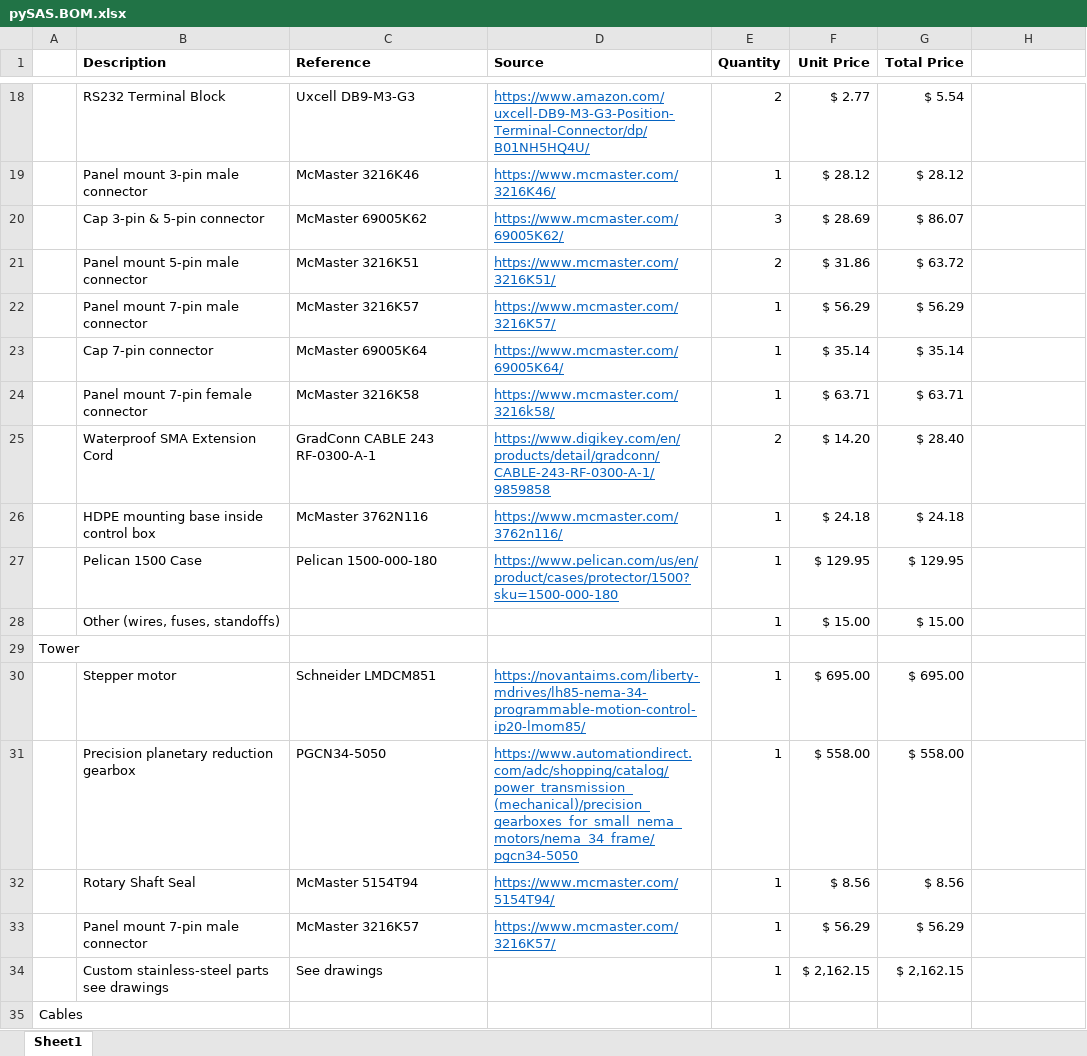
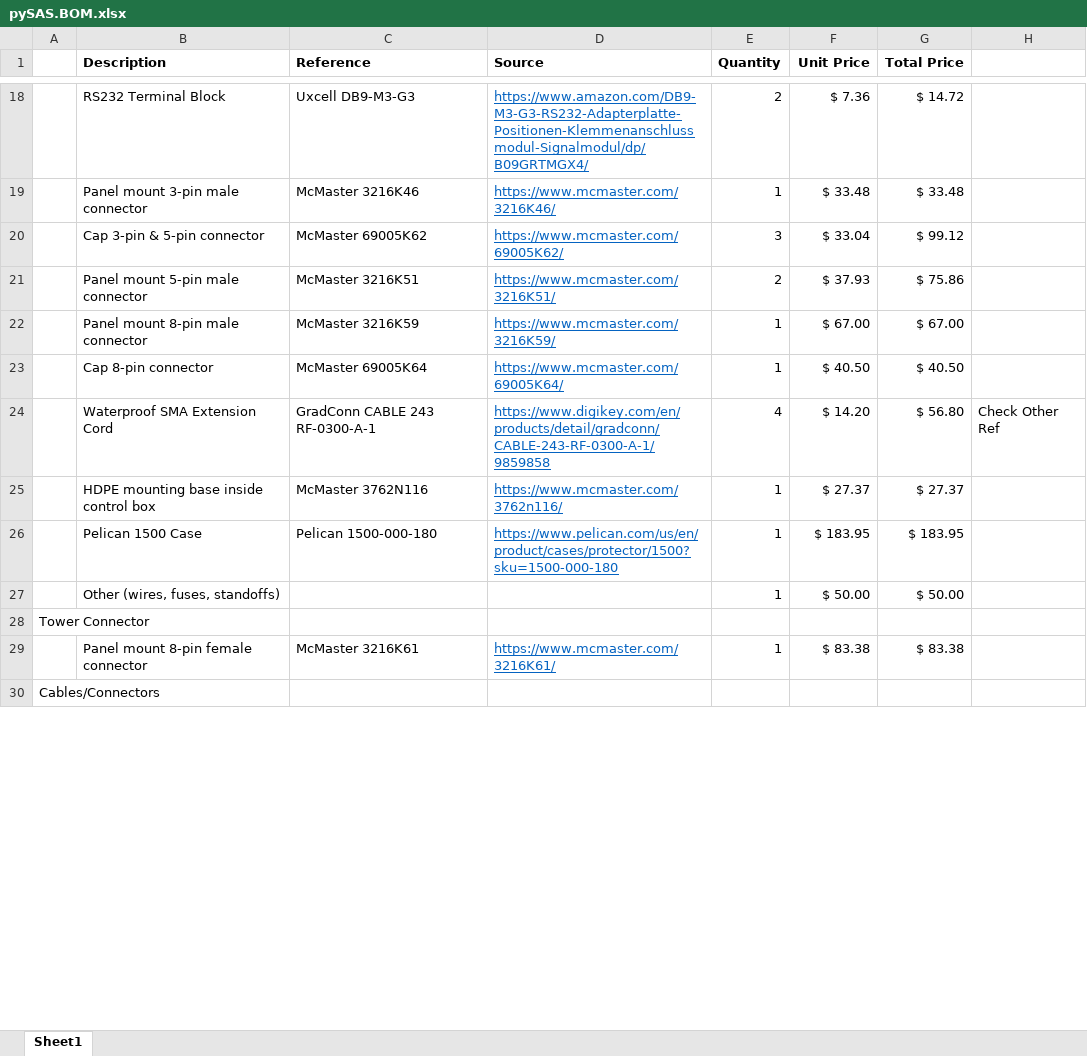
Before and after one commit to OceanOptics/pySAS, an Excel workbook: docs/pySAS.BOM.xlsx, sheet Sheet1, drawn as a sheet; only a part is shown, gaps mark what is left out; values as stored, in another font and other column widths than the file's, no borders; removed rows and columns are numbered as before the commit, all else as after; the diff covers the shown part only; the diff names each change by its address in the sheet, - before the commit and + after, or states it on an @@ line.

```diff
--- a/docs/pySAS.BOM.xlsx (sheet Sheet1)
+++ b/docs/pySAS.BOM.xlsx (sheet Sheet1)
-D18 (Source): https://www.amazon.com/uxcell-DB9-M3-G3-Position-Terminal-Connector/dp/B01NH5HQ4U/
+D18 (Source): https://www.amazon.com/DB9-M3-G3-RS232-Adapterplatte-Positionen-Klemmenanschlussmodul-Signalmodul/dp/B09GRTMGX4/
-F18 (Unit Price): $ 2.77
+F18 (Unit Price): $ 7.36
-G18 (Total Price): $ 5.54
+G18 (Total Price): $ 14.72
-F19 (Unit Price): $ 28.12
+F19 (Unit Price): $ 33.48
-G19 (Total Price): $ 28.12
+G19 (Total Price): $ 33.48
-F20 (Unit Price): $ 28.69
+F20 (Unit Price): $ 33.04
-G20 (Total Price): $ 86.07
+G20 (Total Price): $ 99.12
-F21 (Unit Price): $ 31.86
+F21 (Unit Price): $ 37.93
-G21 (Total Price): $ 63.72
+G21 (Total Price): $ 75.86
-row 22:  | Panel mount 7-pin male connector | McMaster 3216K57 | https://www.mcmaster.com/3216K57/ | 1 | $ 56.29 | $ 56.29
+row 22:  | Panel mount 8-pin male connector | McMaster 3216K59 | https://www.mcmaster.com/3216K59/ | 1 | $ 67.00 | $ 67.00
-B23 (Description): Cap 7-pin connector
+B23 (Description): Cap 8-pin connector
-F23 (Unit Price): $ 35.14
+F23 (Unit Price): $ 40.50
-G23 (Total Price): $ 35.14
+G23 (Total Price): $ 40.50
-row 24:  | Panel mount 7-pin female connector | McMaster 3216K58 | https://www.mcmaster.com/3216k58/ | 1 | $ 63.71 | $ 63.71
-E24 (Quantity): 2
+E24 (Quantity): 4
-G24 (Total Price): $ 28.40
+G24 (Total Price): $ 56.80
-H24: (empty)
+H24: Check Other Ref
-F25 (Unit Price): $ 24.18
+F25 (Unit Price): $ 27.37
-G25 (Total Price): $ 24.18
+G25 (Total Price): $ 27.37
-F26 (Unit Price): $ 129.95
+F26 (Unit Price): $ 183.95
-G26 (Total Price): $ 129.95
+G26 (Total Price): $ 183.95
-F27 (Unit Price): $ 15.00
+F27 (Unit Price): $ 50.00
-G27 (Total Price): $ 15.00
+G27 (Total Price): $ 50.00
-A28: Tower
+A28: Tower Connector
-row 30:  | Stepper motor | Schneider LMDCM851 | https://novantaims.com/liberty-mdrives/lh85-nema-34-programmable-motion-control-ip20-lmom85/ | 1 | $ 695.00 | $ 695.00
-row 31:  | Precision planetary reduction gearbox | PGCN34-5050 | https://www.automationdirect.com/adc/shopping/catalog/power_transmission_(mechanical)/precision_gearboxes_for_small_nema_motors/nema_34_frame/pgcn34-5050 | 1 | $ 558.00 | $ 558.00
-row 32:  | Rotary Shaft Seal | McMaster 5154T94 | https://www.mcmaster.com/5154T94/ | 1 | $ 8.56 | $ 8.56
-row 33:  | Panel mount 7-pin male connector | McMaster 3216K57 | https://www.mcmaster.com/3216K57/ | 1 | $ 56.29 | $ 56.29
-row 34:  | Custom stainless-steel parts see drawings | See drawings |  | 1 | $ 2,162.15 | $ 2,162.15
+row 29:  | Panel mount 8-pin female connector | McMaster 3216K61 | https://www.mcmaster.com/3216K61/ | 1 | $ 83.38 | $ 83.38
-A30: Cables
+A30: Cables/Connectors
```
Also changed, not shown: 5 added rows, 3 removed rows and 34 edited cells elsewhere in this sheet, formulas that keep their value, 11 other files.
